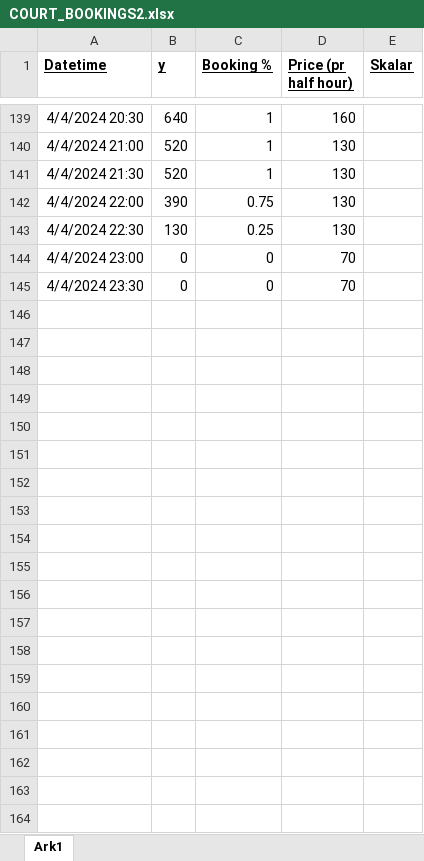
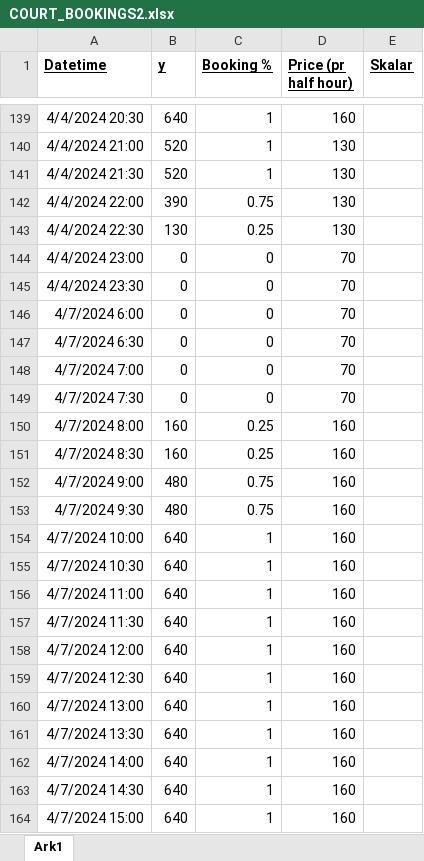
Before and after one commit to alexandermittet/booking-forecasting, an Excel workbook: COURT_BOOKINGS2.xlsx, sheet Ark1, drawn as a sheet; only a part is shown, gaps mark what is left out; values as stored, in another font and other column widths than the file's, no borders; the diff covers the shown part only; the diff names each change by its address in the sheet, - before the commit and + after, or states it on an @@ line.

Commit message:
added new day

```diff
--- a/COURT_BOOKINGS2.xlsx (sheet Ark1)
+++ b/COURT_BOOKINGS2.xlsx (sheet Ark1)
+row 146: 4/7/2024 6:00 | 0 | 0 | 70
+row 147: 4/7/2024 6:30 | 0 | 0 | 70
+row 148: 4/7/2024 7:00 | 0 | 0 | 70
+row 149: 4/7/2024 7:30 | 0 | 0 | 70
+row 150: 4/7/2024 8:00 | 160 | 0.25 | 160
+row 151: 4/7/2024 8:30 | 160 | 0.25 | 160
+row 152: 4/7/2024 9:00 | 480 | 0.75 | 160
+row 153: 4/7/2024 9:30 | 480 | 0.75 | 160
+row 154: 4/7/2024 10:00 | 640 | 1 | 160
+row 155: 4/7/2024 10:30 | 640 | 1 | 160
+row 156: 4/7/2024 11:00 | 640 | 1 | 160
+row 157: 4/7/2024 11:30 | 640 | 1 | 160
+row 158: 4/7/2024 12:00 | 640 | 1 | 160
+row 159: 4/7/2024 12:30 | 640 | 1 | 160
+row 160: 4/7/2024 13:00 | 640 | 1 | 160
+row 161: 4/7/2024 13:30 | 640 | 1 | 160
+row 162: 4/7/2024 14:00 | 640 | 1 | 160
+row 163: 4/7/2024 14:30 | 640 | 1 | 160
+row 164: 4/7/2024 15:00 | 640 | 1 | 160
```
Also changed, not shown: 17 added rows elsewhere in this sheet.
